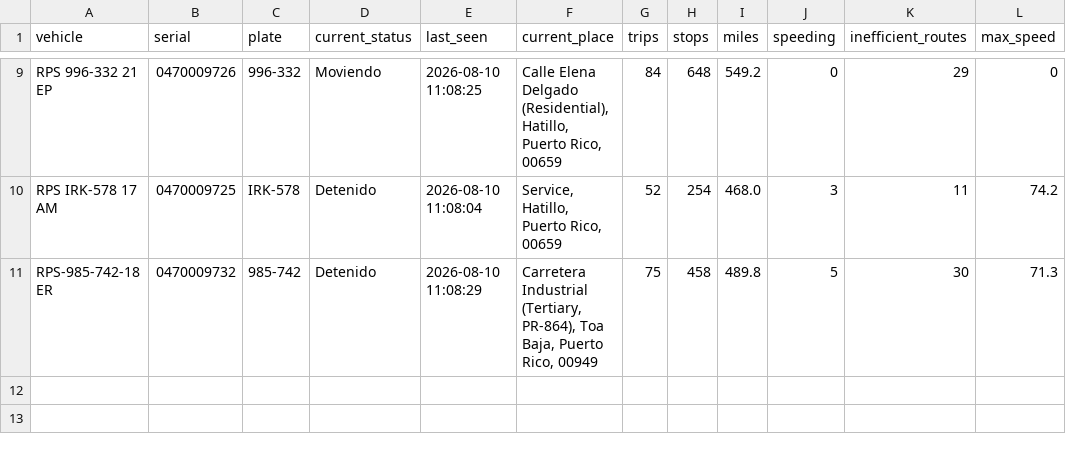
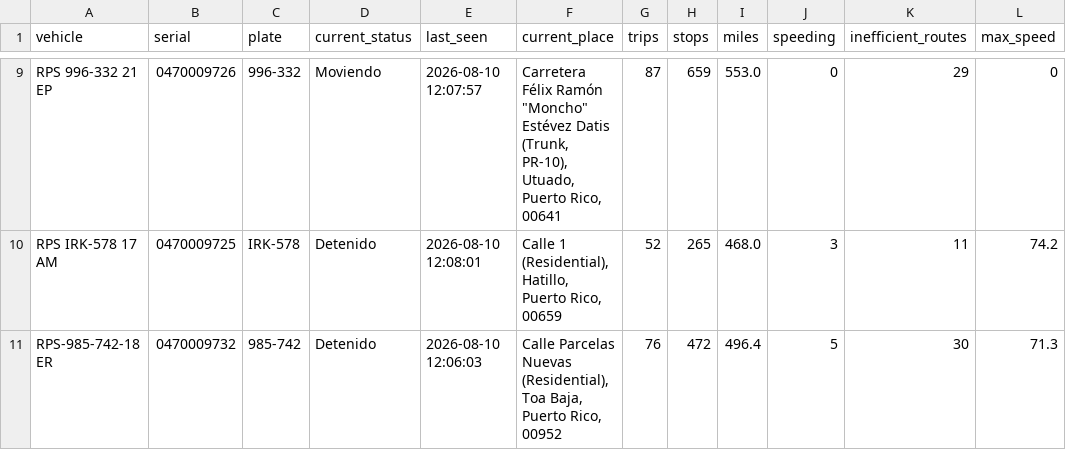
Before and after one commit to epac-hub/rps, a CSV file: dashboard_interactivo_resumen.csv, drawn as a sheet; only a part is shown, gaps mark what is left out; the diff covers the shown part only; the diff names each change by its address in the sheet, - before the commit and + after, or states it on an @@ line.

```diff
--- a/dashboard_interactivo_resumen.csv
+++ b/dashboard_interactivo_resumen.csv
-E9 (last_seen): 2026-08-10 11:08:25
+E9 (last_seen): 2026-08-10 12:07:57
-F9 (current_place): Calle Elena Delgado (Residential), Hatillo, Puerto Rico, 00659
+F9 (current_place): Carretera Félix Ramón "Moncho" Estévez Datis (Trunk, PR-10), Utuado, Puerto Rico, 00641
-G9 (trips): 84
+G9 (trips): 87
-H9 (stops): 648
+H9 (stops): 659
-I9 (miles): 549.2
+I9 (miles): 553.0
-E10 (last_seen): 2026-08-10 11:08:04
+E10 (last_seen): 2026-08-10 12:08:01
-F10 (current_place): Service, Hatillo, Puerto Rico, 00659
+F10 (current_place): Calle 1 (Residential), Hatillo, Puerto Rico, 00659
-H10 (stops): 254
+H10 (stops): 265
-E11 (last_seen): 2026-08-10 11:08:29
+E11 (last_seen): 2026-08-10 12:06:03
-F11 (current_place): Carretera Industrial (Tertiary, PR-864), Toa Baja, Puerto Rico, 00949
+F11 (current_place): Calle Parcelas Nuevas (Residential), Toa Baja, Puerto Rico, 00952
-G11 (trips): 75
+G11 (trips): 76
-H11 (stops): 458
+H11 (stops): 472
-I11 (miles): 489.8
+I11 (miles): 496.4
```
Also changed, not shown: 29 edited cells elsewhere in this file, 3 other files.
